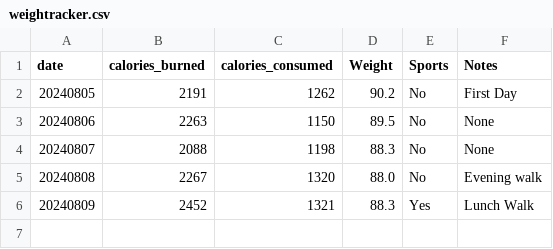
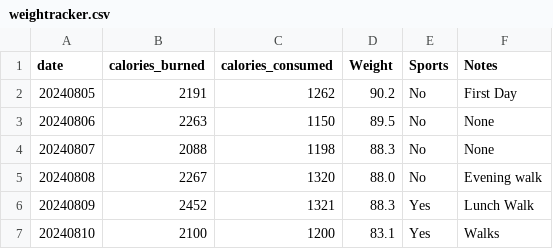
Before and after one commit to jersme/weighttracker, a CSV file: weightracker.csv, drawn as a sheet; the diff names each change by its address in the sheet, - before the commit and + after, or states it on an @@ line.

Commit message:
Update weightracker.csv

```diff
--- a/weightracker.csv
+++ b/weightracker.csv
+row 7: 20240810 | 2100 | 1200 | 83.1 | Yes | Walks
```
